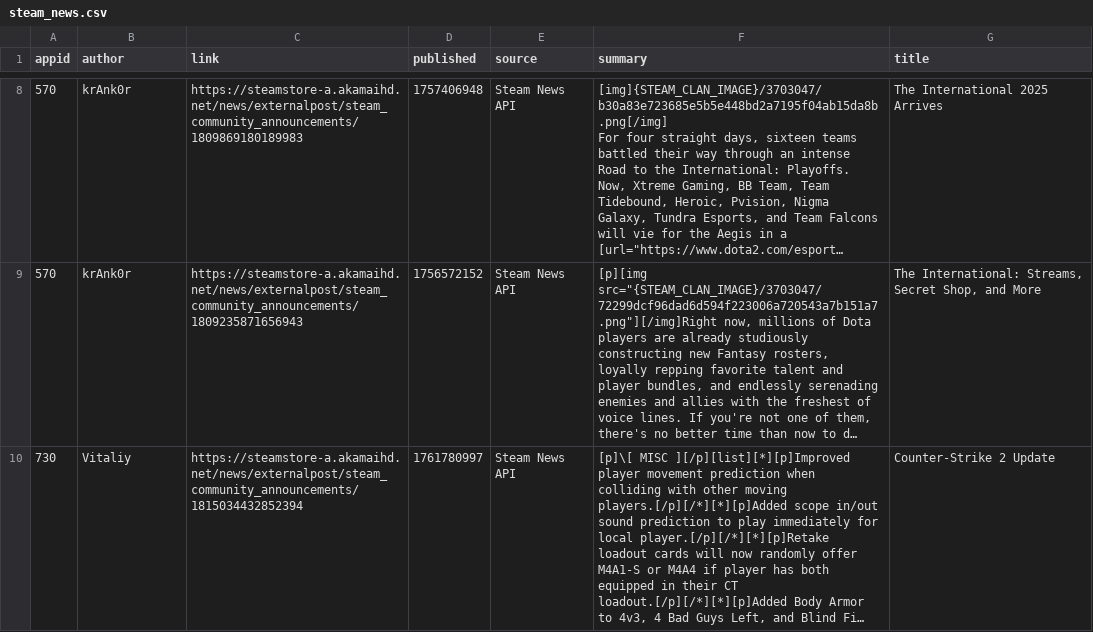
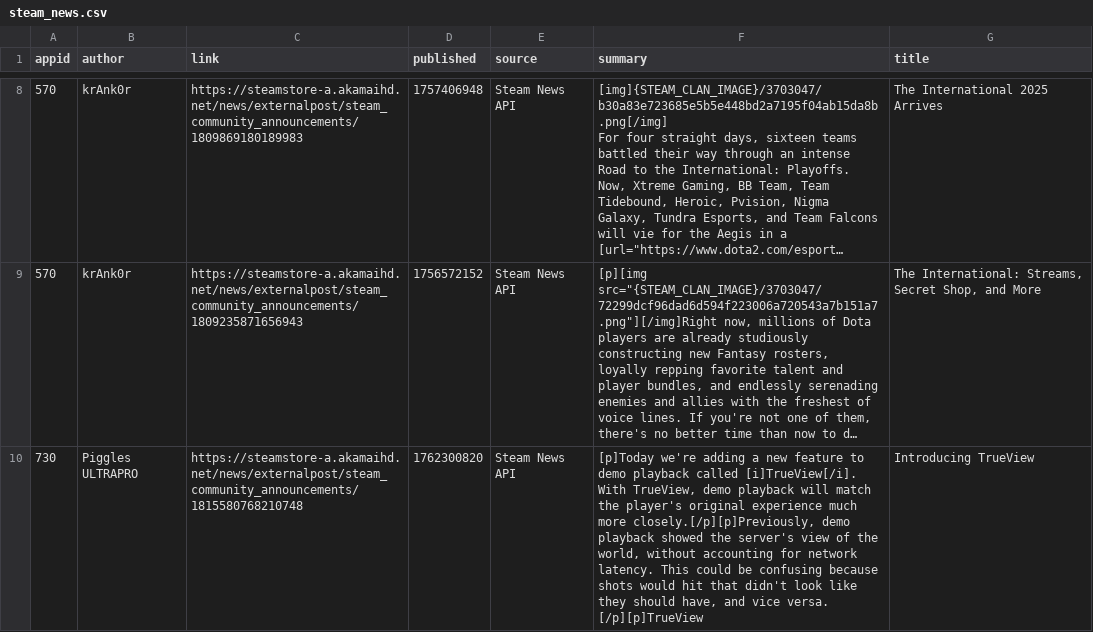
Before and after one commit to BennetttChen/Python-crawl, a CSV file: output/steam_news.csv, drawn as a sheet; only a part is shown, gaps mark what is left out; the shorter side is filled out with more unchanged rows; long unchanged cells end in …; the diff covers the shown part only; the diff names each change by its address in the sheet, - before the commit and + after, or states it on an @@ line.

```diff
--- a/output/steam_news.csv
+++ b/output/steam_news.csv
+row 10: 730 | Piggles ULTRAPRO | https://steamstore-a.akamaihd.net/news/externalpost/steam_community_announcements/1815580768210748 | 1762300820 | Steam News API | [p]Today we're adding a new feature to demo playback called [i]TrueView[/i]. With TrueView, demo playback will match the player's original experience much more closely.[/p][p]Previously, demo playback showed the server's view of the world, without accounting for network latency. This could be confusing because shots would hit that didn't look like they should have, and vice versa. [/p][p]TrueView | Introducing TrueView
```
Also changed, not shown: 1 added row and 2 removed rows elsewhere in this file, output/bili_timeline.csv, 4 other files.
